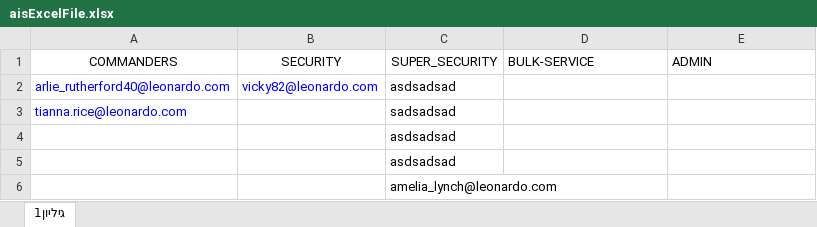
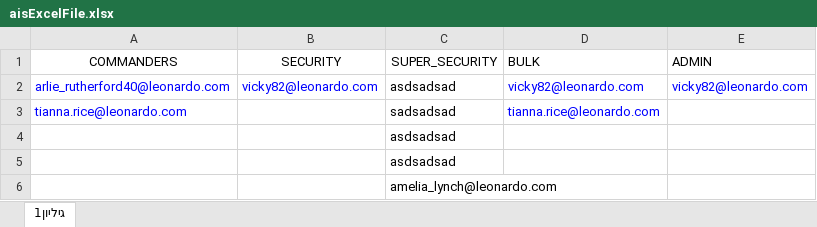
Before and after one commit to MomentumTeam/SuperNova, an Excel workbook: approvers-init-script/src/excelFiles/aisExcelFile.xlsx, sheet גיליון1, drawn as a sheet; values as stored, in another font and other column widths than the file's, no borders; the diff names each change by its address in the sheet, - before the commit and + after, or states it on an @@ line.

```diff
--- a/approvers-init-script/src/excelFiles/aisExcelFile.xlsx (sheet גיליון1)
+++ b/approvers-init-script/src/excelFiles/aisExcelFile.xlsx (sheet גיליון1)
-D1: BULK-SERVICE
+D1: BULK
-D2 (BULK): (empty)
+D2 (BULK): vicky82@leonardo.com
-E2 (ADMIN): (empty)
+E2 (ADMIN): vicky82@leonardo.com
-D3 (BULK): (empty)
+D3 (BULK): tianna.rice@leonardo.com
```
Also changed, not shown: 2 other files.
